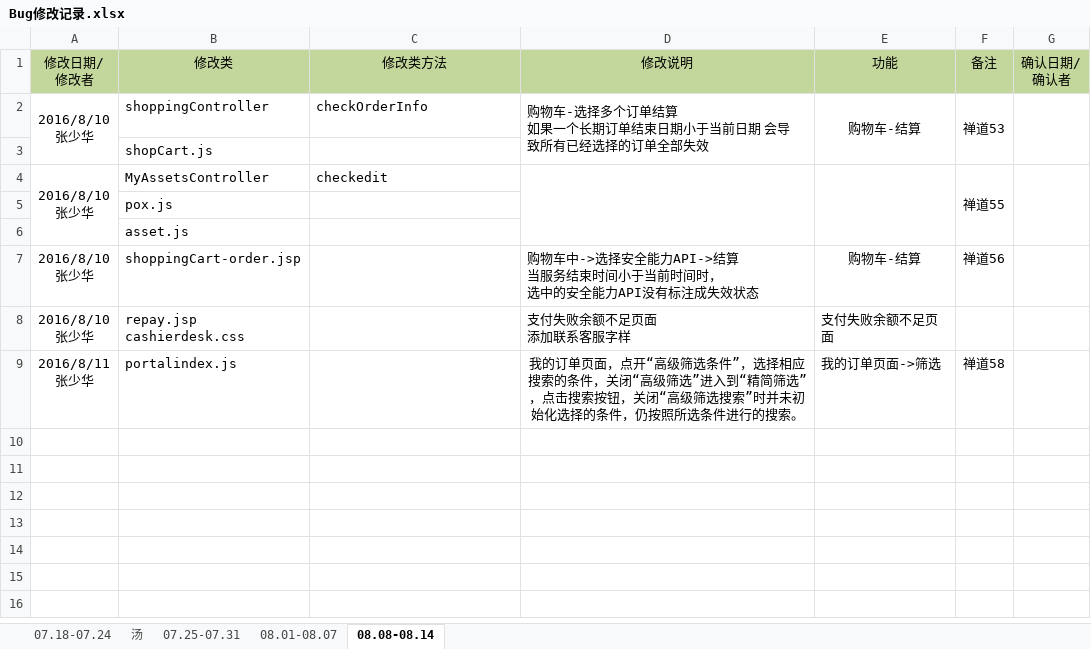
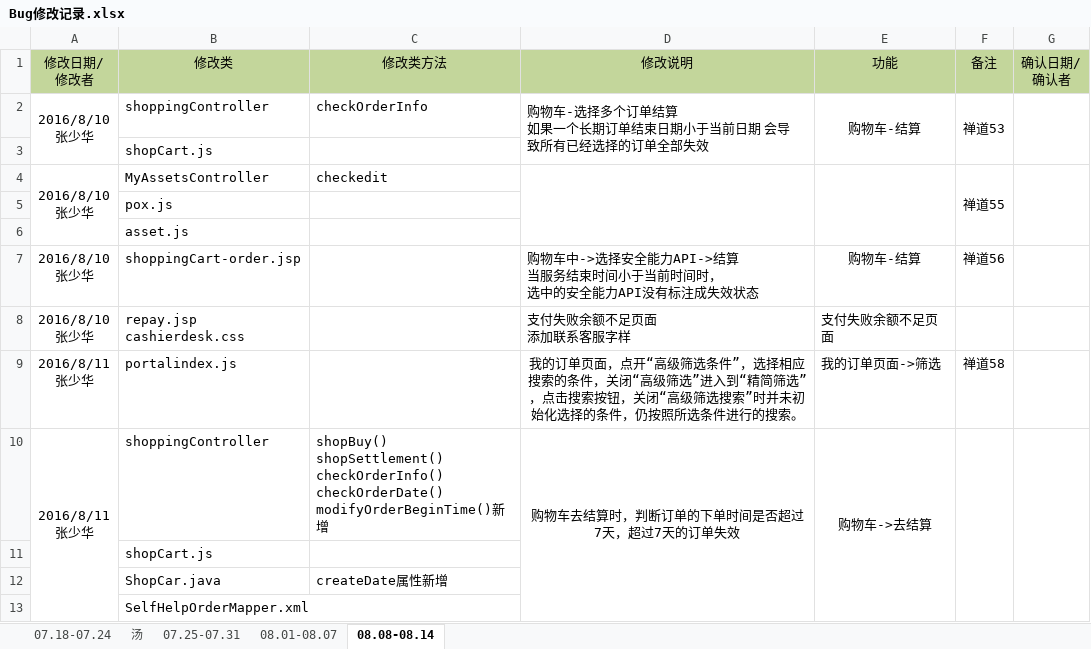
Before and after one commit to moutainhigh/Cloud_Security, an Excel workbook: csp2/cloud-security-platform/WebRoot/doc/Bug修改记录.xlsx, sheet 08.08-08.14, drawn as a sheet; values as stored, in another font and other column widths than the file's, no borders; ↵ is a line break in a cell; the diff names each change by its address in the sheet, - before the commit and + after, or states it on an @@ line.

```diff
--- a/csp2/cloud-security-platform/WebRoot/doc/Bug修改记录.xlsx (sheet 08.08-08.14)
+++ b/csp2/cloud-security-platform/WebRoot/doc/Bug修改记录.xlsx (sheet 08.08-08.14)
+row 10: 2016/8/11 ↵ 张少华 | shoppingController | shopBuy() ↵ shopSettlement() ↵ checkOrderInfo() ↵ checkOrderDate() ↵ modifyOrderBeginTime()新增 | 购物车去结算时，判断订单的下单时间是否超过7天，超过7天的订单失效 | 购物车->去结算
+row 11:  | shopCart.js
+row 12:  | ShopCar.java | createDate属性新增
+row 13:  | SelfHelpOrderMapper.xml
```
